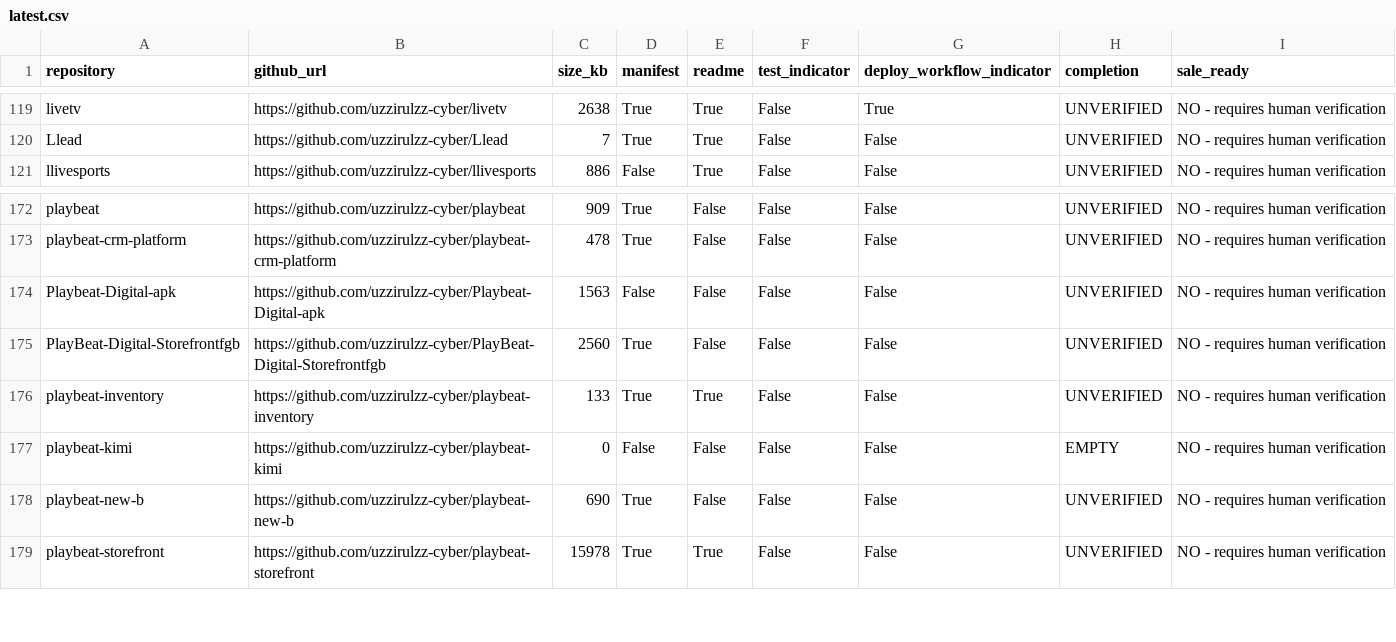
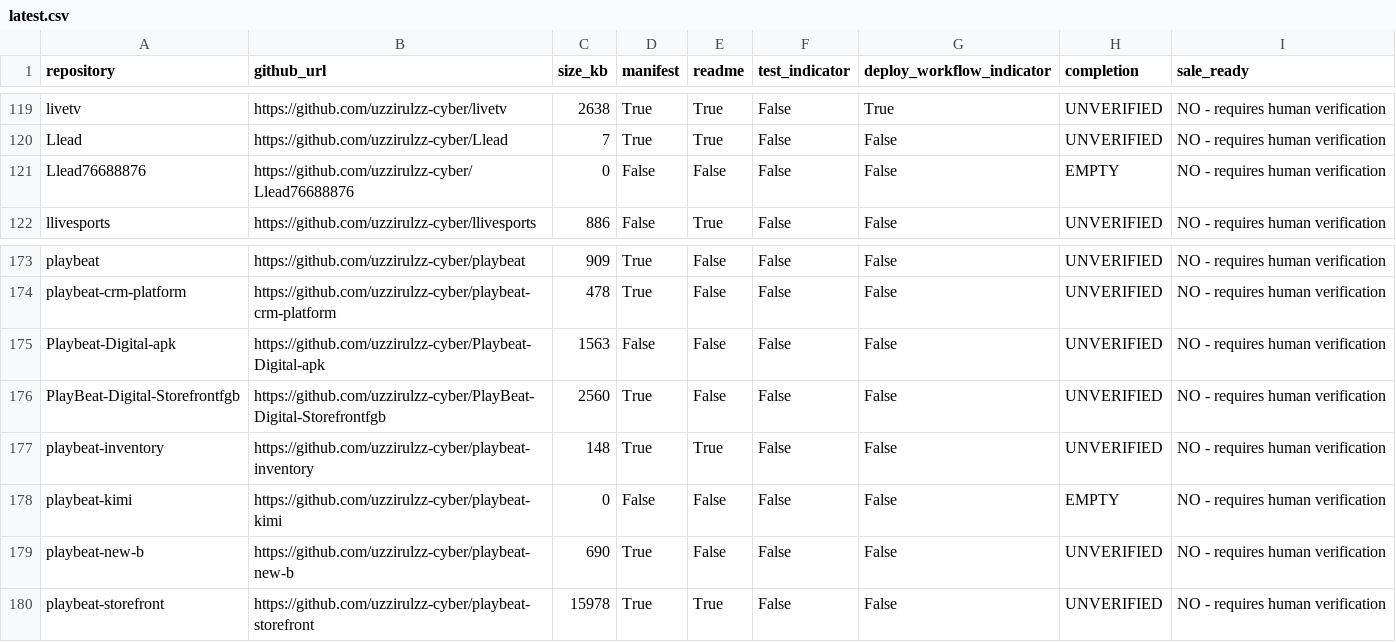
Before and after one commit to uzzirulzz-cyber/playbeat-inventory, a CSV file: reports/latest.csv, drawn as a sheet; only a part is shown, gaps mark what is left out.

```diff
--- a/reports/latest.csv
+++ b/reports/latest.csv
@@ -120,2 +120,3 @@ livetv,https://github.com/uzzirulzz-cyber/livetv,2638,True,True,False,True,UNVER
 Llead,https://github.com/uzzirulzz-cyber/Llead,7,True,True,False,False,UNVERIFIED,NO - requires human verification
+Llead76688876,https://github.com/uzzirulzz-cyber/Llead76688876,0,False,False,False,False,EMPTY,NO - requires human verification
 llivesports,https://github.com/uzzirulzz-cyber/llivesports,886,False,True,False,False,UNVERIFIED,NO - requires human verification
@@ -175,3 +176,3 @@ Playbeat-Digital-apk,https://github.com/uzzirulzz-cyber/Playbeat-Digital-apk,156
 PlayBeat-Digital-Storefrontfgb,https://github.com/uzzirulzz-cyber/PlayBeat-Digital-Storefrontfgb,2560,True,False,False,False,UNVERIFIED,NO - requires human verification
-playbeat-inventory,https://github.com/uzzirulzz-cyber/playbeat-inventory,133,True,True,False,False,UNVERIFIED,NO - requires human verification
+playbeat-inventory,https://github.com/uzzirulzz-cyber/playbeat-inventory,148,True,True,False,False,UNVERIFIED,NO - requires human verification
 playbeat-kimi,https://github.com/uzzirulzz-cyber/playbeat-kimi,0,False,False,False,False,EMPTY,NO - requires human verification
```
Also changed, not shown: 1 other file.
